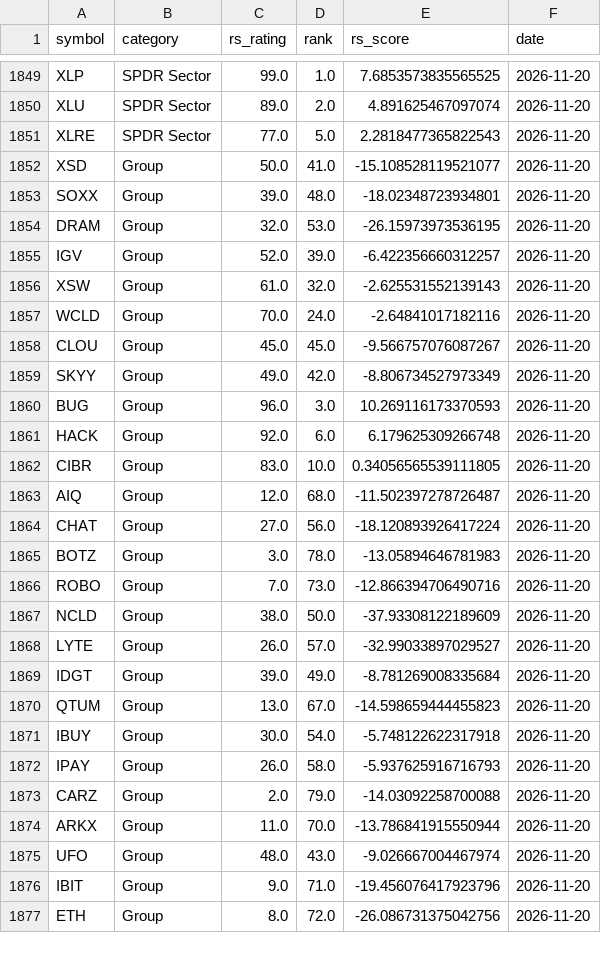
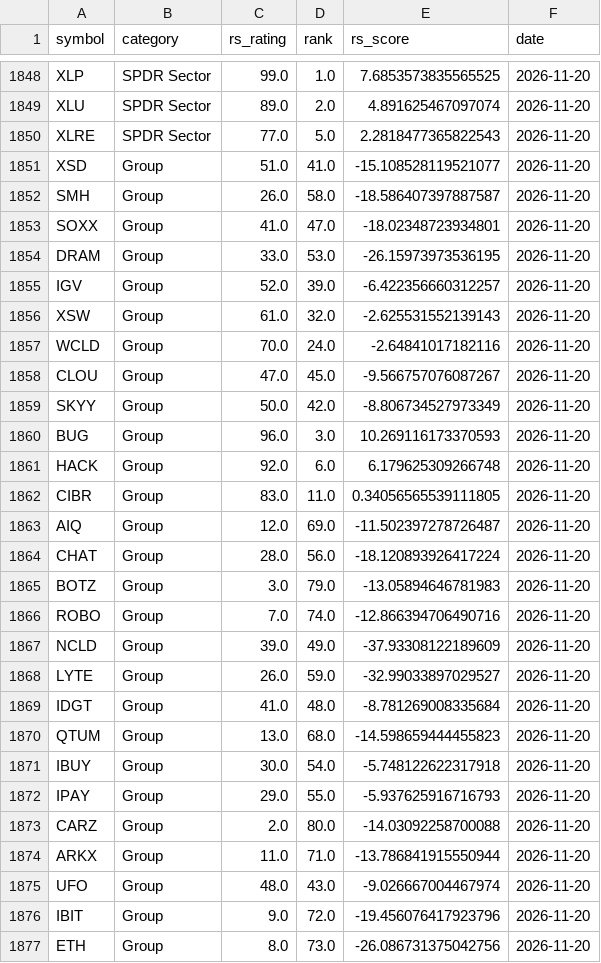
Before and after one commit to MingJunKo/rs-engine, a CSV file: data/history/etf_ratings.csv, drawn as a sheet; only a part is shown, gaps mark what is left out; the diff covers the shown part only.

```diff
--- a/data/history/etf_ratings.csv
+++ b/data/history/etf_ratings.csv
@@ -1851,5 +1850,6 @@ XLU,SPDR Sector,89.0,2.0,4.891625467097074,2026-11-20
 XLRE,SPDR Sector,77.0,5.0,2.2818477365822543,2026-11-20
-XSD,Group,50.0,41.0,-15.108528119521077,2026-11-20
-SOXX,Group,39.0,48.0,-18.02348723934801,2026-11-20
-DRAM,Group,32.0,53.0,-26.15973973536195,2026-11-20
+XSD,Group,51.0,41.0,-15.108528119521077,2026-11-20
+SMH,Group,26.0,58.0,-18.586407397887587,2026-11-20
+SOXX,Group,41.0,47.0,-18.02348723934801,2026-11-20
+DRAM,Group,33.0,53.0,-26.15973973536195,2026-11-20
 IGV,Group,52.0,39.0,-6.422356660312257,2026-11-20
@@ -1857,21 +1857,21 @@ XSW,Group,61.0,32.0,-2.625531552139143,2026-11-20
 WCLD,Group,70.0,24.0,-2.64841017182116,2026-11-20
-CLOU,Group,45.0,45.0,-9.566757076087267,2026-11-20
-SKYY,Group,49.0,42.0,-8.806734527973349,2026-11-20
+CLOU,Group,47.0,45.0,-9.566757076087267,2026-11-20
+SKYY,Group,50.0,42.0,-8.806734527973349,2026-11-20
 BUG,Group,96.0,3.0,10.269116173370593,2026-11-20
 HACK,Group,92.0,6.0,6.179625309266748,2026-11-20
-CIBR,Group,83.0,10.0,0.34056565539111805,2026-11-20
-AIQ,Group,12.0,68.0,-11.502397278726487,2026-11-20
-CHAT,Group,27.0,56.0,-18.120893926417224,2026-11-20
-BOTZ,Group,3.0,78.0,-13.05894646781983,2026-11-20
-ROBO,Group,7.0,73.0,-12.866394706490716,2026-11-20
-NCLD,Group,38.0,50.0,-37.93308122189609,2026-11-20
-LYTE,Group,26.0,57.0,-32.99033897029527,2026-11-20
-IDGT,Group,39.0,49.0,-8.781269008335684,2026-11-20
-QTUM,Group,13.0,67.0,-14.598659444455823,2026-11-20
+CIBR,Group,83.0,11.0,0.34056565539111805,2026-11-20
+AIQ,Group,12.0,69.0,-11.502397278726487,2026-11-20
+CHAT,Group,28.0,56.0,-18.120893926417224,2026-11-20
+BOTZ,Group,3.0,79.0,-13.05894646781983,2026-11-20
+ROBO,Group,7.0,74.0,-12.866394706490716,2026-11-20
+NCLD,Group,39.0,49.0,-37.93308122189609,2026-11-20
+LYTE,Group,26.0,59.0,-32.99033897029527,2026-11-20
+IDGT,Group,41.0,48.0,-8.781269008335684,2026-11-20
+QTUM,Group,13.0,68.0,-14.598659444455823,2026-11-20
 IBUY,Group,30.0,54.0,-5.748122622317918,2026-11-20
-IPAY,Group,26.0,58.0,-5.937625916716793,2026-11-20
-CARZ,Group,2.0,79.0,-14.03092258700088,2026-11-20
-ARKX,Group,11.0,70.0,-13.786841915550944,2026-11-20
+IPAY,Group,29.0,55.0,-5.937625916716793,2026-11-20
+CARZ,Group,2.0,80.0,-14.03092258700088,2026-11-20
+ARKX,Group,11.0,71.0,-13.786841915550944,2026-11-20
 UFO,Group,48.0,43.0,-9.026667004467974,2026-11-20
-IBIT,Group,9.0,71.0,-19.456076417923796,2026-11-20
-ETH,Group,8.0,72.0,-26.086731375042756,2026-11-20
+IBIT,Group,9.0,72.0,-19.456076417923796,2026-11-20
+ETH,Group,8.0,73.0,-26.086731375042756,2026-11-20
```
Also changed, not shown: 1 removed row and 59 edited cells elsewhere in this file, docs/data/sectors.csv, docs/data/stocks.csv, 7 other files.
